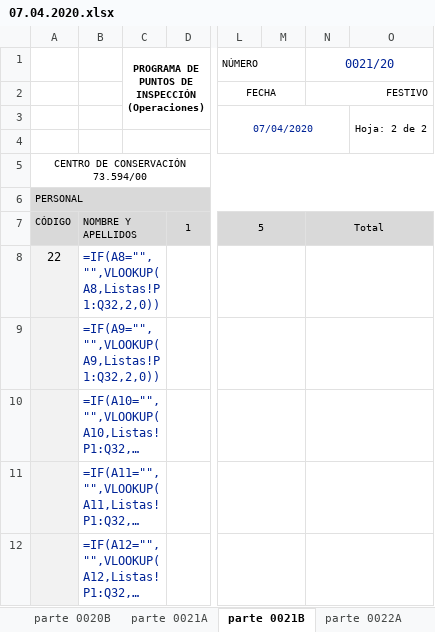
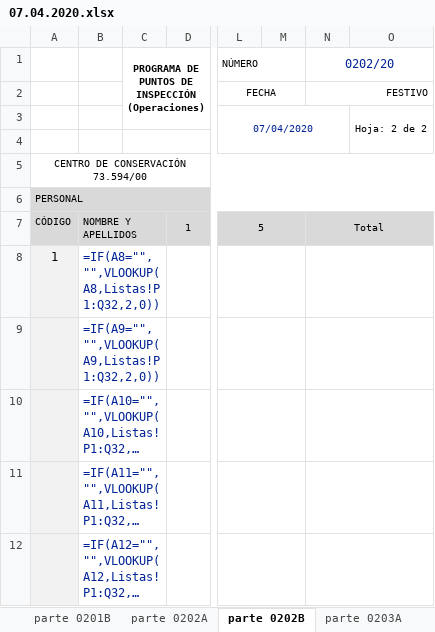
Before and after one commit to juseq/prova_per_jupyter, an Excel workbook: dissenyador/07.04.2020.xlsx, sheet parte 0202B, drawn as a sheet; only a part is shown, gaps mark what is left out; long unchanged cells end in …; values as stored, in another font and other column widths than the file's, no borders; formulas without a stored value are shown as written; charts and pictures not drawn; the diff names each change by its address in the sheet, - before the commit and + after, or states it on an @@ line.

```diff
--- a/dissenyador/07.04.2020.xlsx (sheet parte 0202B)
+++ b/dissenyador/07.04.2020.xlsx (sheet parte 0202B)
-sheet tab: parte 0020B
+sheet tab: parte 0201B
-sheet tab: parte 0021A
+sheet tab: parte 0202A
-sheet tab: parte 0021B
+sheet tab: parte 0202B
-sheet tab: parte 0022A
+sheet tab: parte 0203A
-N1: 0021/20
+N1: 0202/20
-A8: 22
+A8: 1
```
Also changed, not shown: sheet parte 0203B, sheet parte 0204B, sheet parte 0200B, sheet parte 0200A, sheet parte 0202A, sheet parte 0203A, 3 more sheets, other sheet tabs, 7 other files.
